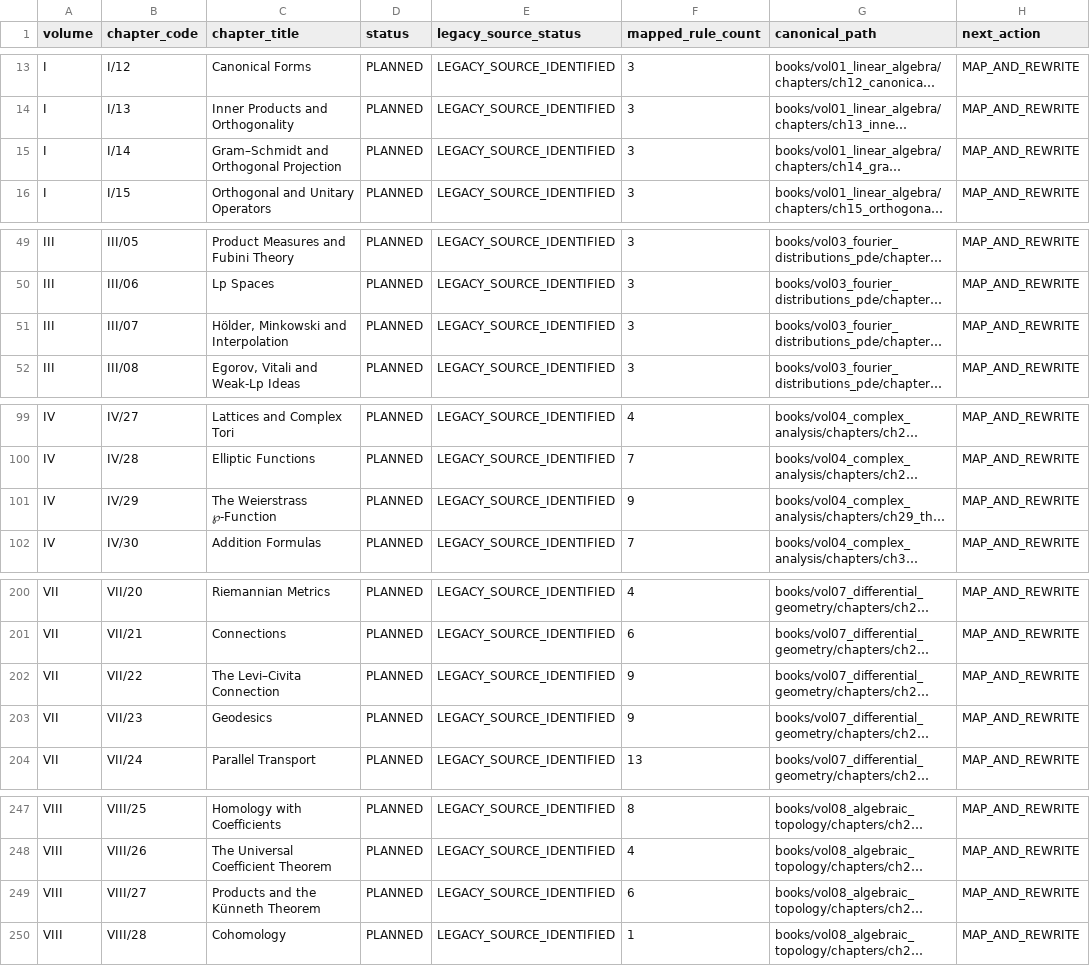
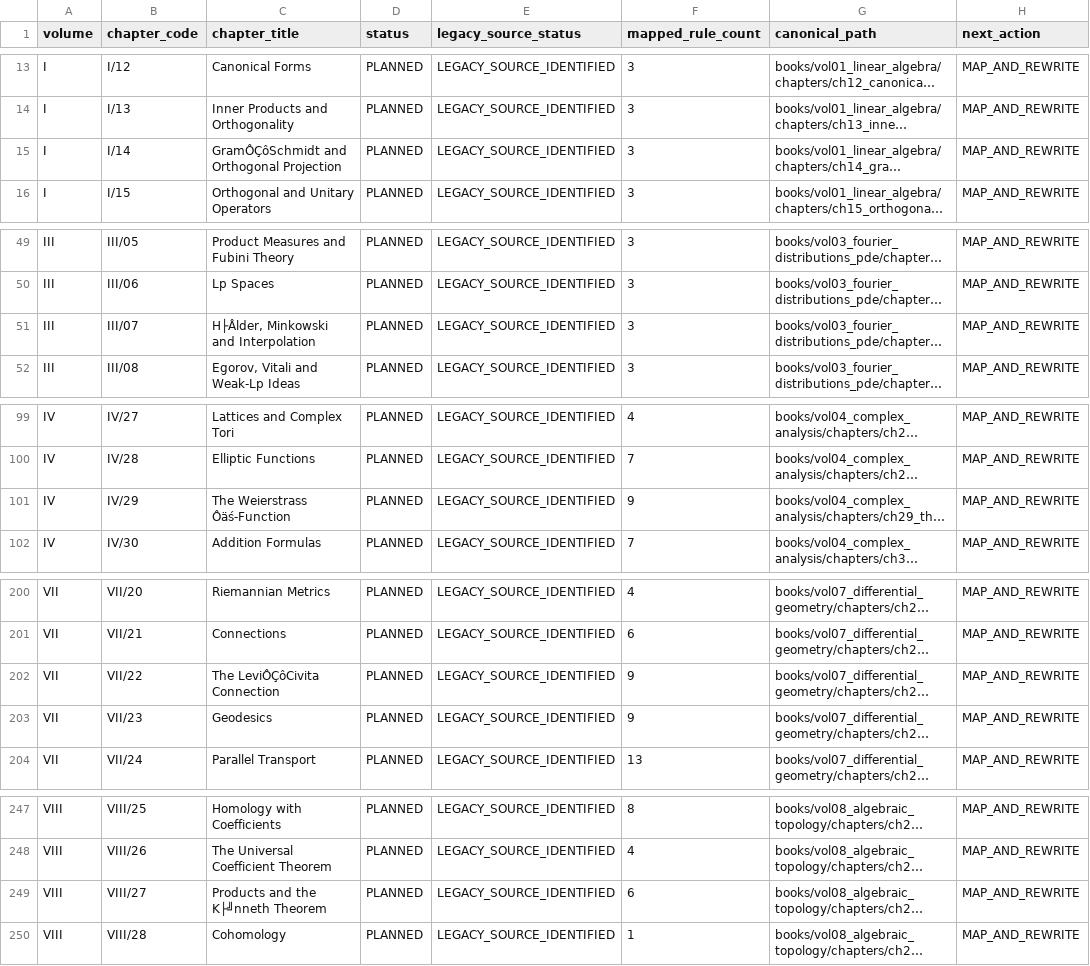
Before and after one commit to expert10000/math, a TSV file: editorial/CHAPTER_STATUS.tsv, drawn as a sheet; only a part is shown, gaps mark what is left out; long unchanged cells end in …; the diff covers the shown part only; the diff names each change by its address in the sheet, - before the commit and + after, or states it on an @@ line.

```diff
--- a/editorial/CHAPTER_STATUS.tsv
+++ b/editorial/CHAPTER_STATUS.tsv
-C15 (chapter_title): Gram–Schmidt and Orthogonal Projection
+C15 (chapter_title): GramÔÇôSchmidt and Orthogonal Projection
-C51 (chapter_title): Hölder, Minkowski and Interpolation
+C51 (chapter_title): H├Âlder, Minkowski and Interpolation
-C101 (chapter_title): The Weierstrass ℘-Function
+C101 (chapter_title): The Weierstrass Ôäś-Function
-C202 (chapter_title): The Levi–Civita Connection
+C202 (chapter_title): The LeviÔÇôCivita Connection
-C249 (chapter_title): Products and the Künneth Theorem
+C249 (chapter_title): Products and the K├╝nneth Theorem
```
Also changed, not shown: 11 edited cells elsewhere in this file.
